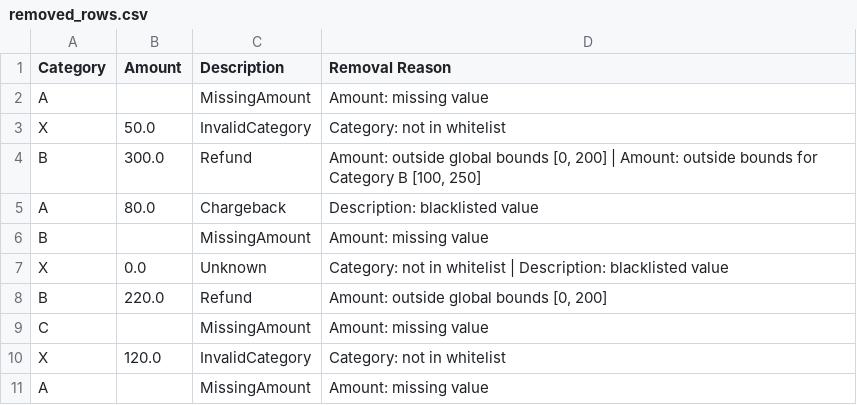
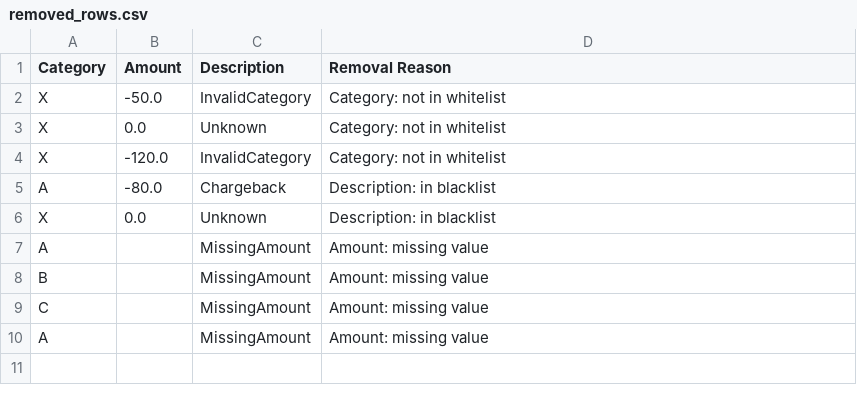
Before and after one commit to Rosa-Thomas/orchestro-demo, a CSV file: data/processed/removed_rows.csv, drawn as a sheet; removed rows and columns are numbered as before the commit, all else as after; the diff names each change by its address in the sheet, - before the commit and + after, or states it on an @@ line.

```diff
--- a/data/processed/removed_rows.csv
+++ b/data/processed/removed_rows.csv
+row 2: X | -50.0 | InvalidCategory | Category: not in whitelist
+row 3: X | 0.0 | Unknown | Category: not in whitelist
+row 4: X | -120.0 | InvalidCategory | Category: not in whitelist
+row 5: A | -80.0 | Chargeback | Description: in blacklist
+row 6: X | 0.0 | Unknown | Description: in blacklist
-row 3: X | 50.0 | InvalidCategory | Category: not in whitelist
-row 4: B | 300.0 | Refund | Amount: outside global bounds [0, 200] | Amount: outside bounds for Category B [100, 250]
-row 5: A | 80.0 | Chargeback | Description: blacklisted value
-row 7: X | 0.0 | Unknown | Category: not in whitelist | Description: blacklisted value
-row 8: B | 220.0 | Refund | Amount: outside global bounds [0, 200]
-row 10: X | 120.0 | InvalidCategory | Category: not in whitelist
```
Also changed, not shown: 6 other files.
